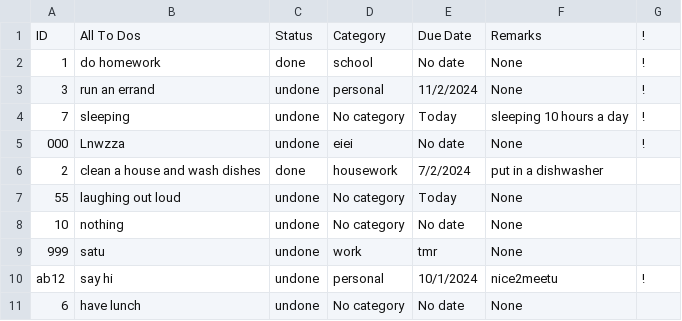
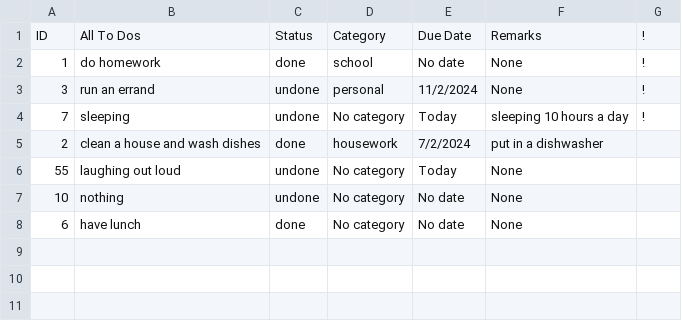
Before and after one commit to PpGamerer/To-Do-List, a CSV file: data.csv, drawn as a sheet.

```diff
--- a/data.csv
+++ b/data.csv
@@ -4,3 +4,2 @@ ID,All To Dos,Status,Category,Due Date,Remarks,!
 7,sleeping,undone,No category,Today,sleeping 10 hours a day,!
-000,Lnwzza,undone,eiei,No date,None,!
 2,clean a house and wash dishes,done,housework,7/2/2024,put in a dishwasher,
@@ -8,4 +7,2 @@ ID,All To Dos,Status,Category,Due Date,Remarks,!
 10,nothing,undone,No category,No date,None,
-999,satu,undone,work,tmr,None,
-ab12,say hi,undone,personal,10/1/2024,nice2meetu,!
-6,have lunch,undone,No category,No date,None,
+6,have lunch,done,No category,No date,None,
```
Also changed, not shown: 4 other files.
